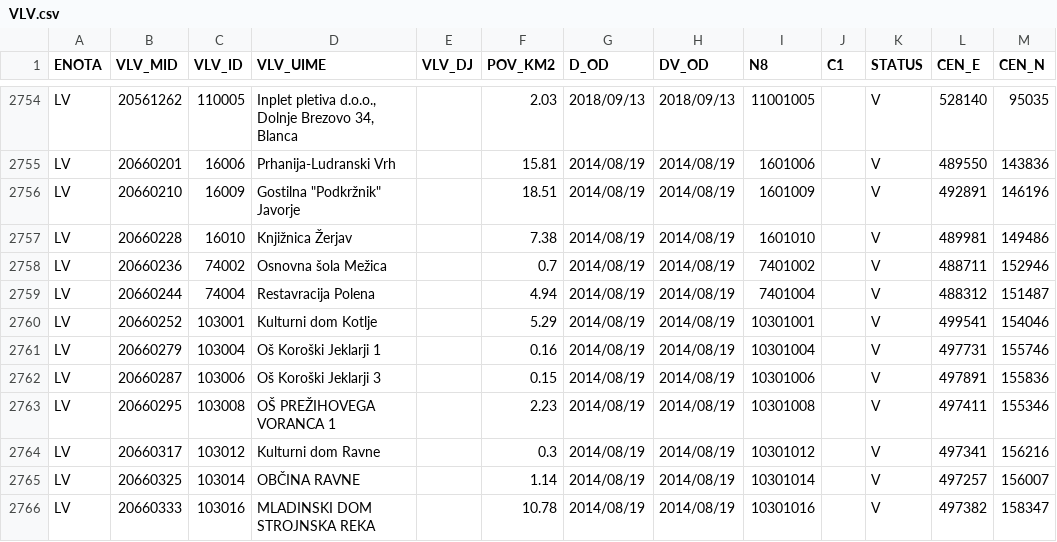
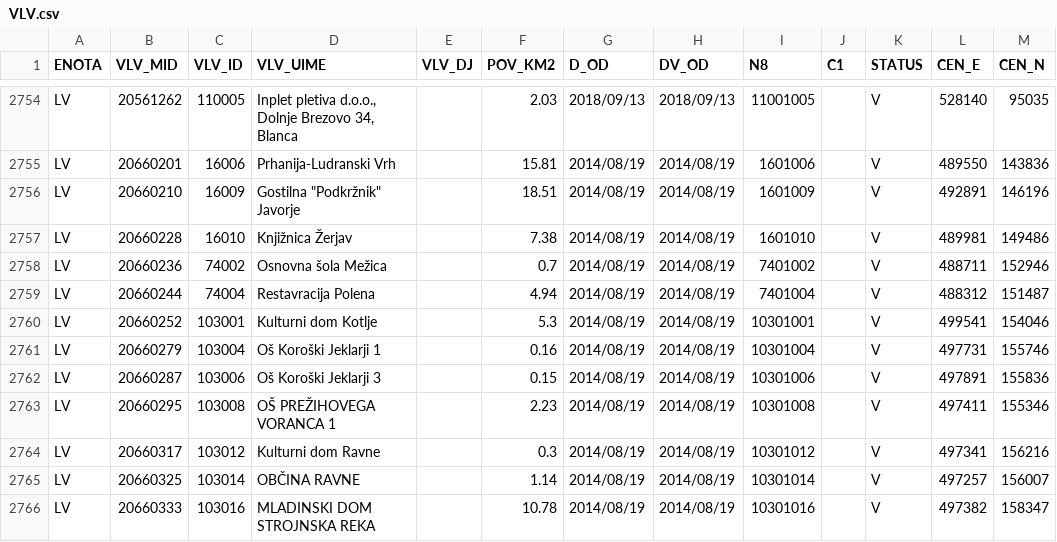
Before and after one commit to stefanb/gurs-rpe, a CSV file: data/VLV.csv, drawn as a sheet; only a part is shown, gaps mark what is left out.

Commit message:
Data update

```diff
--- a/data/VLV.csv
+++ b/data/VLV.csv
@@ -2759,3 +2759,3 @@ LV,20660236,74002,Osnovna šola Mežica,,0.7,2014/08/19,2014/08/19,7401002,,V,48
 LV,20660244,74004,Restavracija Polena,,4.94,2014/08/19,2014/08/19,7401004,,V,488312,151487
-LV,20660252,103001,Kulturni dom Kotlje,,5.29,2014/08/19,2014/08/19,10301001,,V,499541,154046
+LV,20660252,103001,Kulturni dom Kotlje,,5.3,2014/08/19,2014/08/19,10301001,,V,499541,154046
 LV,20660279,103004,Oš Koroški Jeklarji 1,,0.16,2014/08/19,2014/08/19,10301004,,V,497731,155746
```
Also changed, not shown: data/NA.csv, data/SL.csv, 8 other files.
